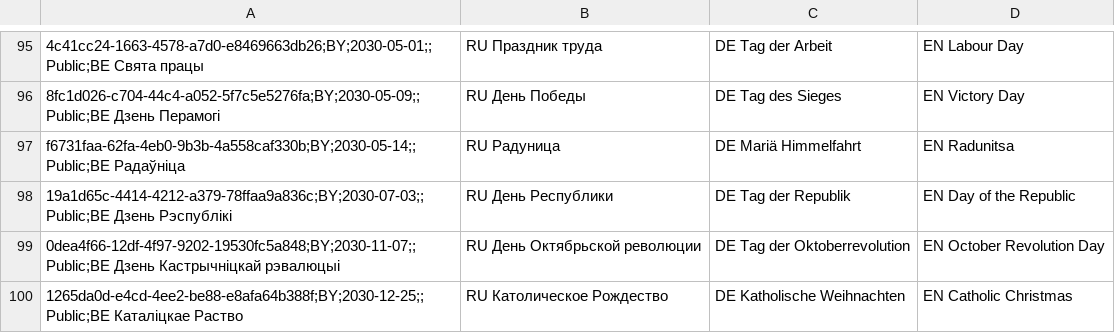
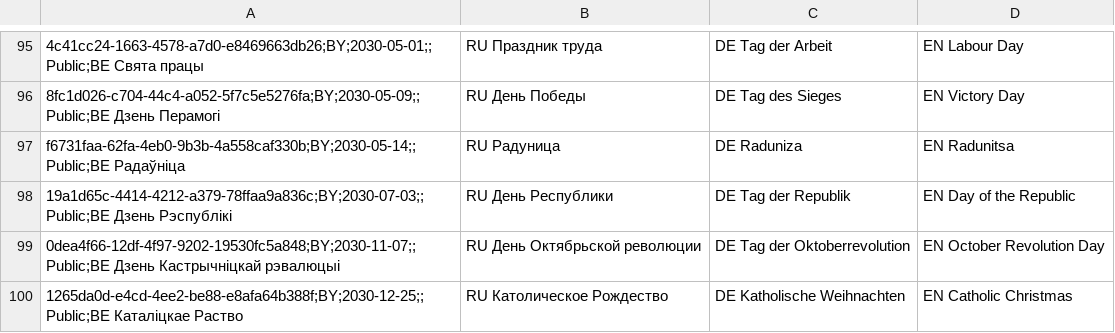
Before and after one commit to openpotato/openholidaysapi.data, a CSV file: src/by/holidays/holidays.public.csv, drawn as a sheet; only a part is shown, gaps mark what is left out; the diff covers the shown part only; the diff names each change by its address in the sheet, - before the commit and + after, or states it on an @@ line.

```diff
--- a/src/by/holidays/holidays.public.csv
+++ b/src/by/holidays/holidays.public.csv
-C97: DE Mariä Himmelfahrt
+C97: DE Raduniza
```
Also changed, not shown: 10 edited cells elsewhere in this file.
